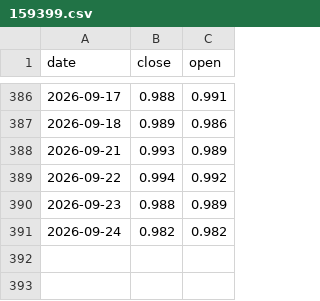
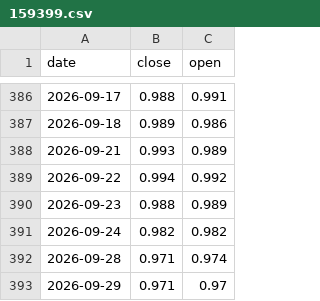
Before and after one commit to winguse/naive-fortune, a CSV file: market-data/cn/159399.csv, drawn as a sheet; only a part is shown, gaps mark what is left out; the diff names each change by its address in the sheet, - before the commit and + after, or states it on an @@ line.

```diff
--- a/market-data/cn/159399.csv
+++ b/market-data/cn/159399.csv
+row 392: 2026-09-28 | 0.971 | 0.974
+row 393: 2026-09-29 | 0.971 | 0.97
```
Also changed, not shown: market-data/cn/159222.csv, market-data/cn/510050.csv, 4 other files.
